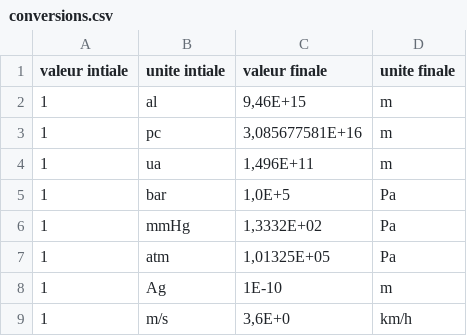
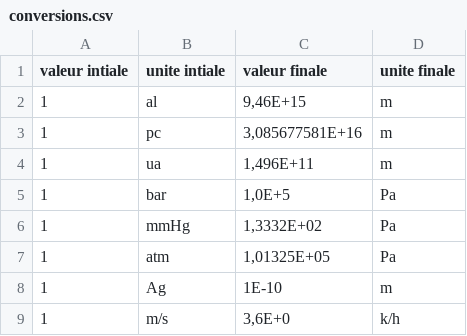
Before and after one commit to SARRAU-Arthur/Projet-Informatique, a CSV file: conversions.csv, drawn as a sheet.

```diff
--- a/conversions.csv
+++ b/conversions.csv
@@ -8,2 +8,2 @@ valeur intiale;unite intiale;valeur finale;unite finale;
 1;Ag;1E-10;m;
-1;m/s;3,6E+0;km/h;
+1;m/s;3,6E+0;k/h;
```
Also changed, not shown: 2 other files.
